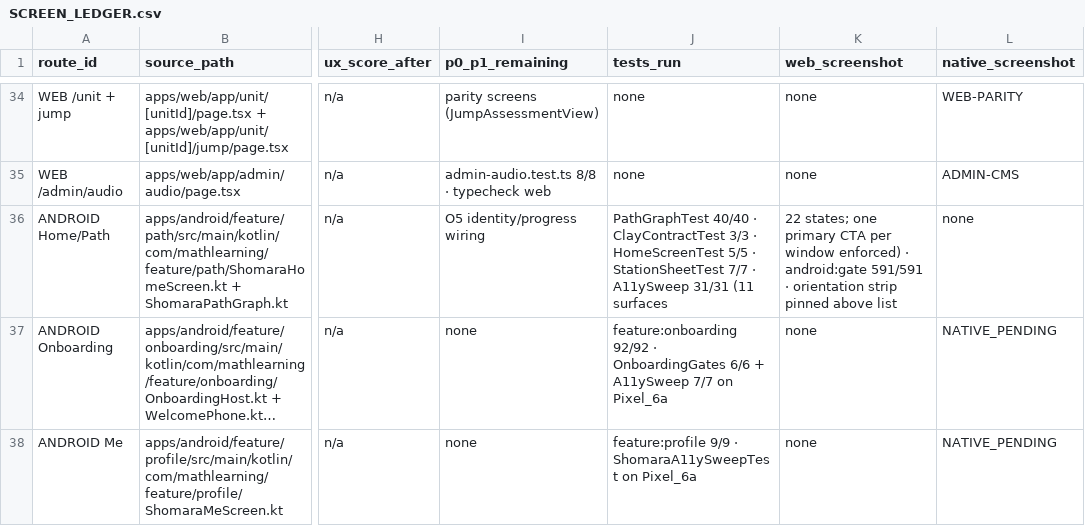
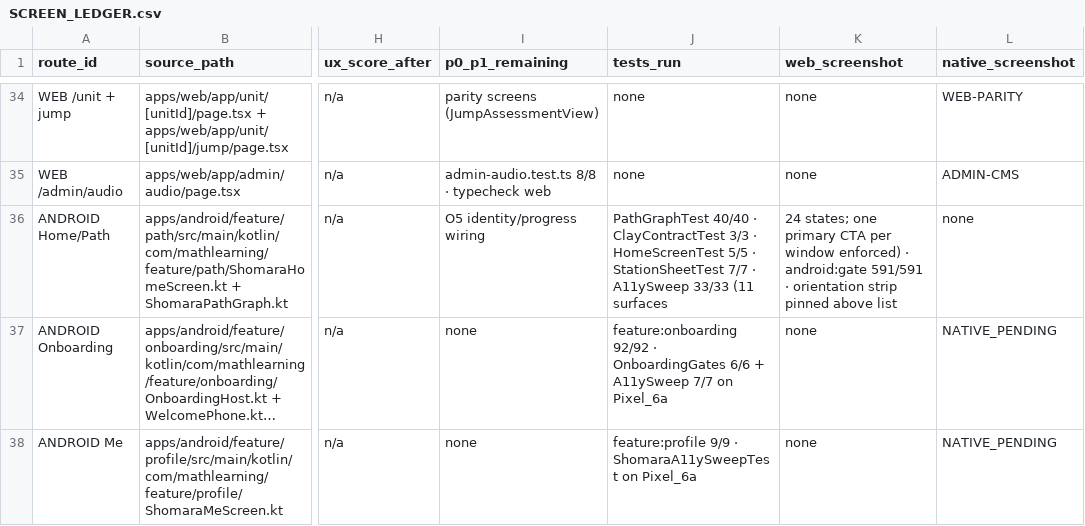
Before and after one commit to MehdiGhouryani/SHOMARA, a CSV file: design/playbook/quality/SCREEN_LEDGER.csv, drawn as a sheet; only a part is shown, gaps mark what is left out; long unchanged cells end in …; the diff names each change by its address in the sheet, - before the commit and + after, or states it on an @@ line.

Commit message:
test(a11y): cover the profile save states, and clear a suspected path defect with evidence
1. A suspected defect was investigated rather than "fixed":
   ShomaraPathGraphLogic.tapEnabled returns true for EVERY state, including
   Locked. That is intentional — a locked node must stay tappable so the station
   sheet opens in its Locked state and explains why a station is closed («هنوز
   قفل؛ با ترتیب مسیر باز می‌شود»). Recorded in the roadmap so a later round does
   not mistake it for a bug and remove the only way a child can learn why.

2. The profile screen's save states were the remaining uncovered decision states.
   Two sweep cases now cover them:
   - onboardingProfileSaveFailureOffersTheWarmRetry asserts the canonical
     ShomaraProfileStrings.SaveFailed wording, the a11y contract and exactly one
     primary CTA after a failure;
   - onboardingProfileSavingKeepsOnePrimaryAndSaysItIsWorking asserts that while
     the save is in flight the CTA is still the single primary AND carries the
     Disabled semantics — verified, so a double submit is not announced as
     available.

Sweep: 31 -> 33 cases. No production code changed in this round; the value is
coverage and a documented negative finding.

Evidence:
- ShomaraA11ySweepTest 33/33 on Pixel_6a.
- npm run android:gate = exit 0 (ANDROID_BUILD: PASS), 81 suites / 591 JVM
  tests / 0 failures; app-debug.apk SHA-256
  ef880a0f7ac6fb479df5fb3cc5db645b48f3485316ca467c728d91bdfe3e461c (unchanged,
  which is expected: only androidTest sources moved).

Docs: WORKLOG DT-31, START_HERE snapshot, roadmap evidence on N05-04 and N04-03,
ledger records 33/33 across 11 surfaces. No verifier, threshold or golden
weakened; O5 remains open.

```diff
--- a/design/playbook/quality/SCREEN_LEDGER.csv
+++ b/design/playbook/quality/SCREEN_LEDGER.csv
-J36 (tests_run): …· A11ySweep 31/31 (11 surfaces
+J36 (tests_run): …· A11ySweep 33/33 (11 surfaces
-K36 (web_screenshot): 22 states; one…
+K36 (web_screenshot): 24 states; one…
```
Also changed, not shown: 4 other files.
